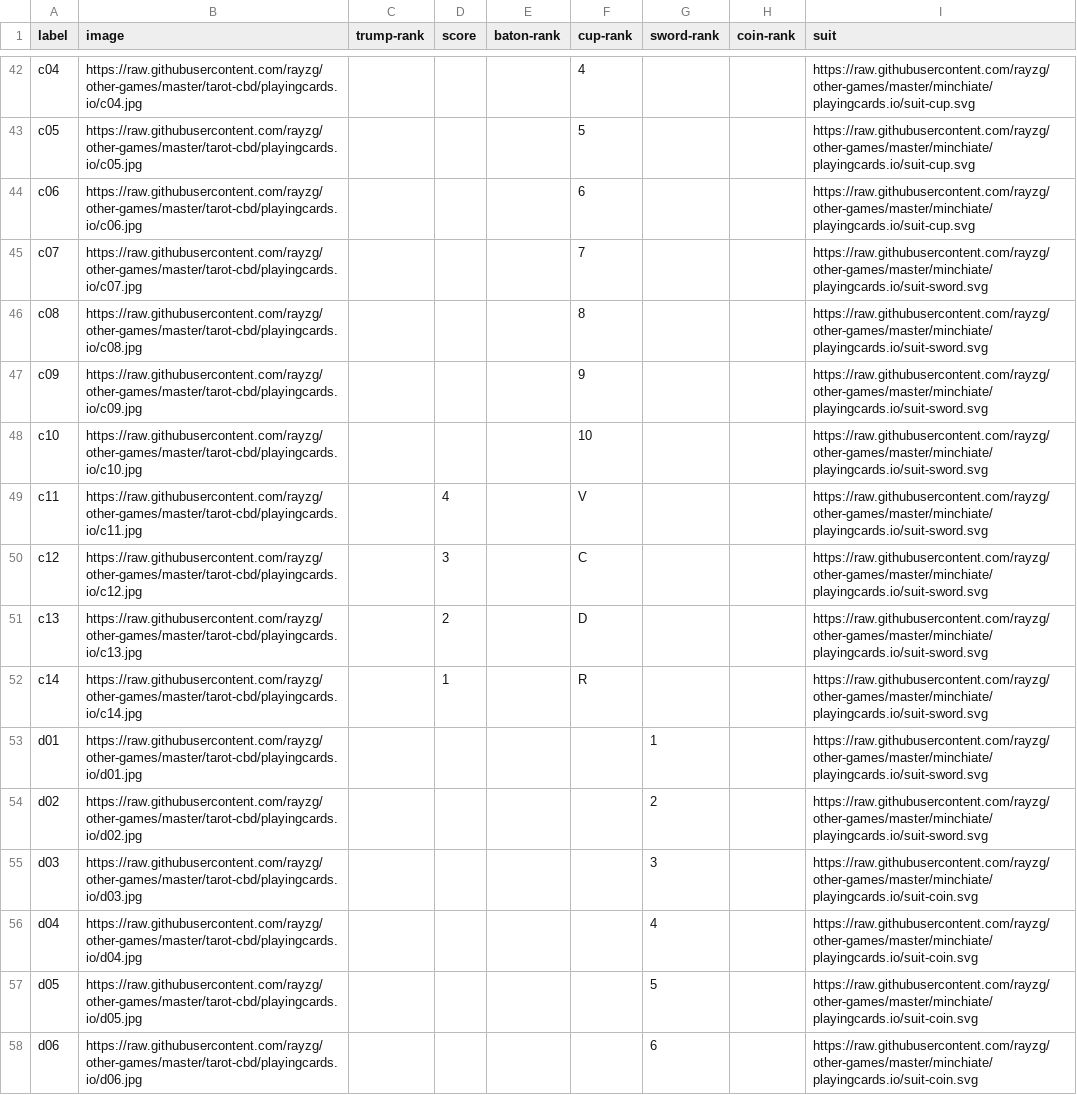
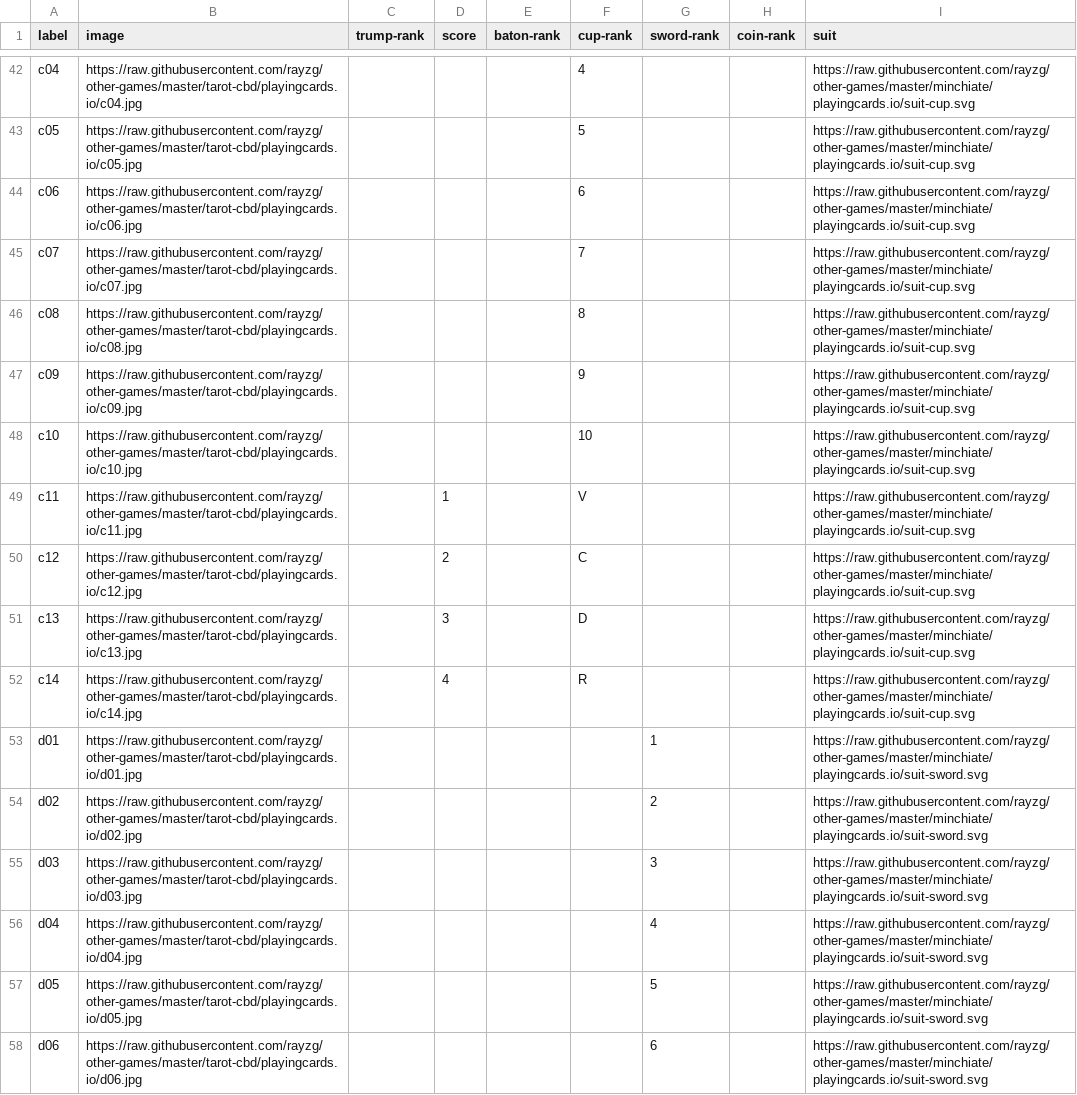
Before and after one commit to rayzg/other-games, a CSV file: tarot-cbd/playingcards.io/tarot-cbd.csv, drawn as a sheet; only a part is shown, gaps mark what is left out; the diff covers the shown part only; the diff names each change by its address in the sheet, - before the commit and + after, or states it on an @@ line.

```diff
--- a/tarot-cbd/playingcards.io/tarot-cbd.csv
+++ b/tarot-cbd/playingcards.io/tarot-cbd.csv
-I45:I52 (suit): https://raw.githubusercontent.com/rayzg/other-games/master/minchiate/playingcards.io/suit-sword.svg
+I45:I52 (suit): https://raw.githubusercontent.com/rayzg/other-games/master/minchiate/playingcards.io/suit-cup.svg
-D49 (score): 4
+D49 (score): 1
-D50 (score): 3
+D50 (score): 2
-D51 (score): 2
+D51 (score): 3
-D52 (score): 1
+D52 (score): 4
-I55:I58 (suit): https://raw.githubusercontent.com/rayzg/other-games/master/minchiate/playingcards.io/suit-coin.svg
+I55:I58 (suit): https://raw.githubusercontent.com/rayzg/other-games/master/minchiate/playingcards.io/suit-sword.svg
```
Also changed, not shown: 38 edited cells elsewhere in this file, 3 other files.
